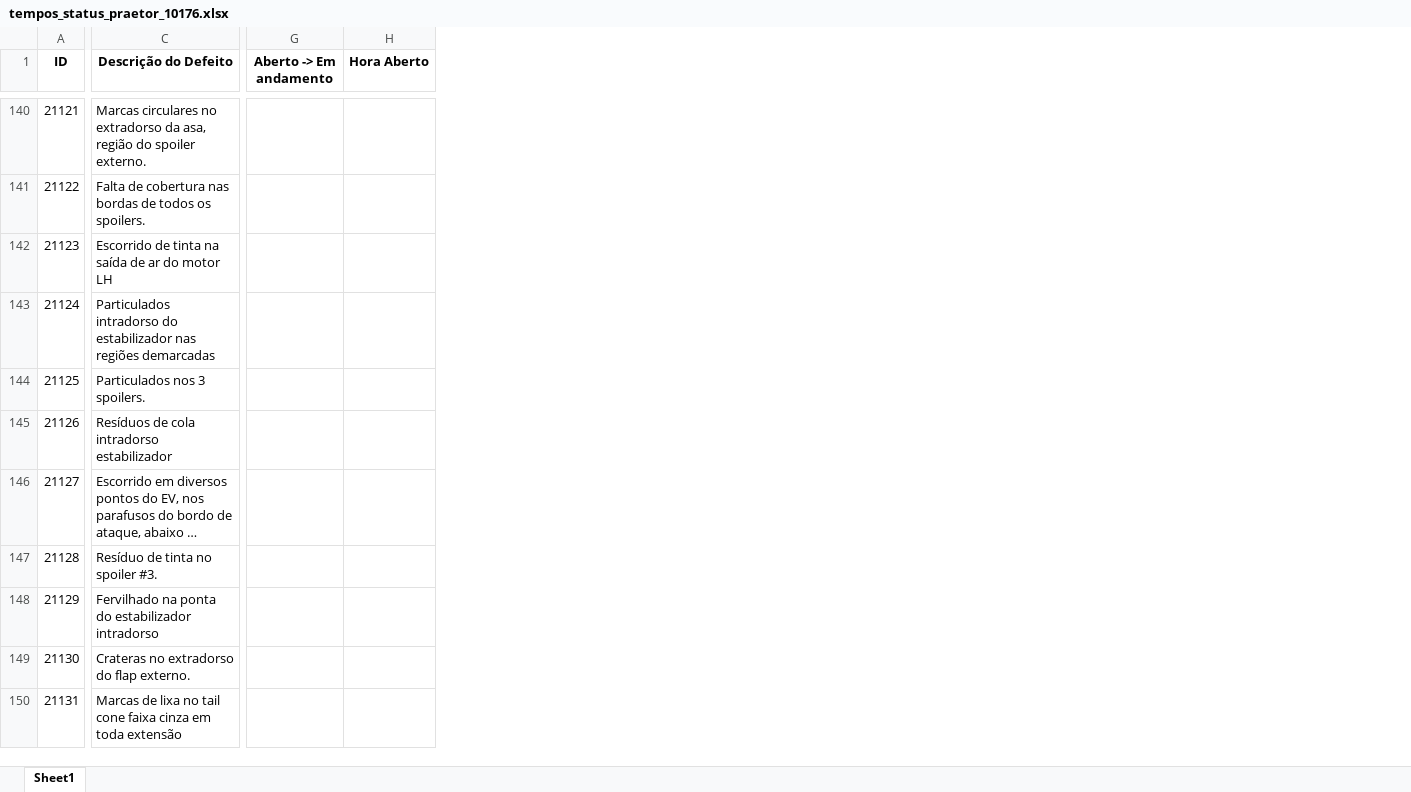
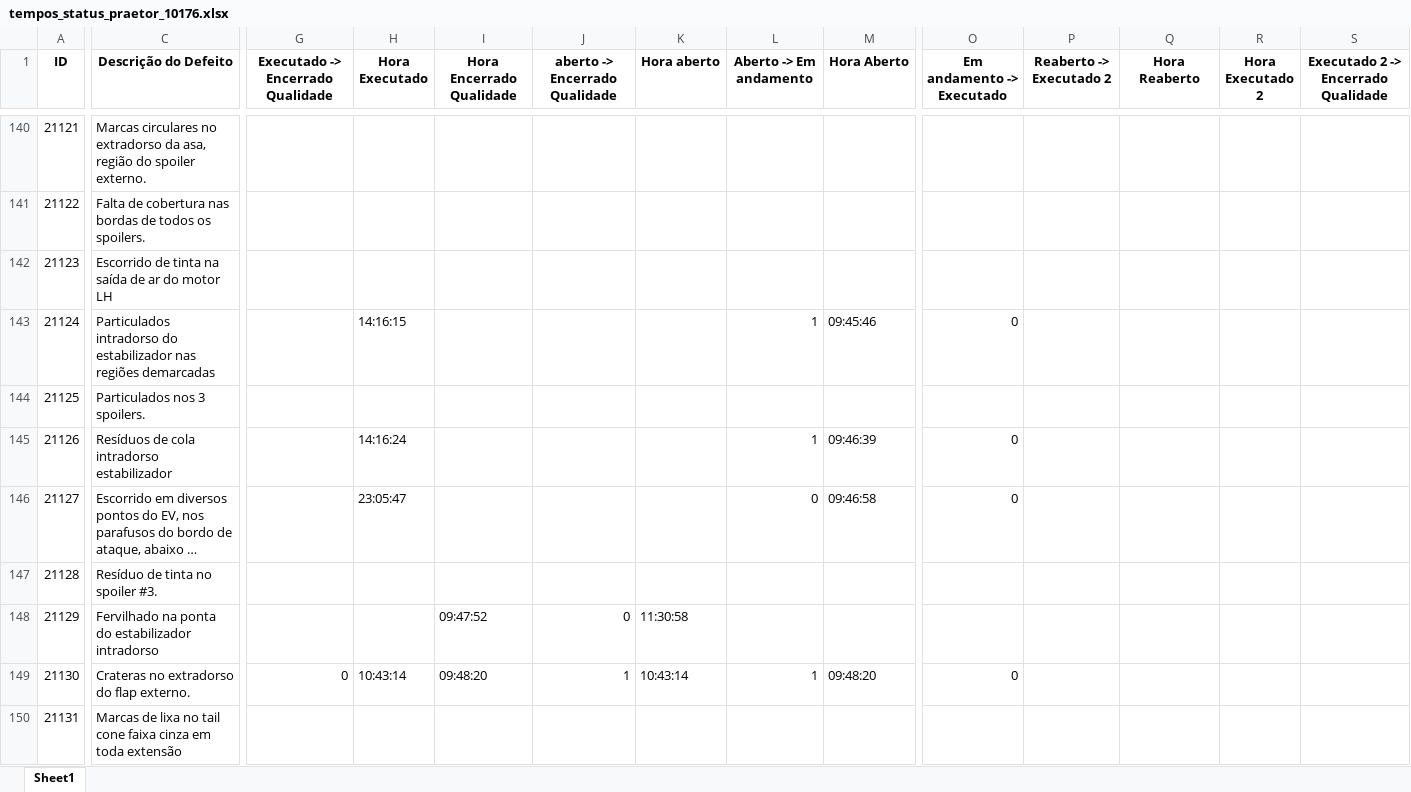
Before and after one commit to Souzadfs/Pandas, an Excel workbook: tempos_status_praetor_10176.xlsx, sheet Sheet1, drawn as a sheet; only a part is shown, gaps mark what is left out; long unchanged cells end in …; values as stored, in another font and other column widths than the file's, no borders; addresses are those after the commit; the diff covers the shown part only; the diff names each change by its address in the sheet, - before the commit and + after, or states it on an @@ line.

```diff
--- a/tempos_status_praetor_10176.xlsx (sheet Sheet1)
+++ b/tempos_status_praetor_10176.xlsx (sheet Sheet1)
+column G (Executado -> Encerrado Qualidade), row 149: 0
+column H (Hora Executado), rows 143-149: 14:16:15 |  | 14:16:24 | 23:05:47 |  |  | 10:43:14
+column I (Hora Encerrado Qualidade), rows 148-149: 09:47:52 | 09:48:20
+column J (aberto -> Encerrado Qualidade), rows 148-149: 0 | 1
+column K (Hora aberto), rows 148-149: 11:30:58 | 10:43:14
+column O (Em andamento -> Executado), rows 143-149: 0 |  | 0 | 0 |  |  | 0
+column P (Reaberto -> Executado 2), empty
+column Q (Hora Reaberto), empty
+column R (Hora Executado 2), empty
+column S, row 1: Executado 2 -> Encerrado Qualidade
-L143 (Aberto -> Em andamento): (empty)
+L143 (Aberto -> Em andamento): 1
-M143 (Hora Aberto): (empty)
+M143 (Hora Aberto): 09:45:46
-L145 (Aberto -> Em andamento): (empty)
+L145 (Aberto -> Em andamento): 1
-M145 (Hora Aberto): (empty)
+M145 (Hora Aberto): 09:46:39
-L146 (Aberto -> Em andamento): (empty)
+L146 (Aberto -> Em andamento): 0
-M146 (Hora Aberto): (empty)
+M146 (Hora Aberto): 09:46:58
-L149 (Aberto -> Em andamento): (empty)
+L149 (Aberto -> Em andamento): 1
-M149 (Hora Aberto): (empty)
+M149 (Hora Aberto): 09:48:20
```
Also changed, not shown: 21 added rows and 181 edited cells elsewhere in this sheet, HistoricoVersoes1.xlsx, 4 other files.
